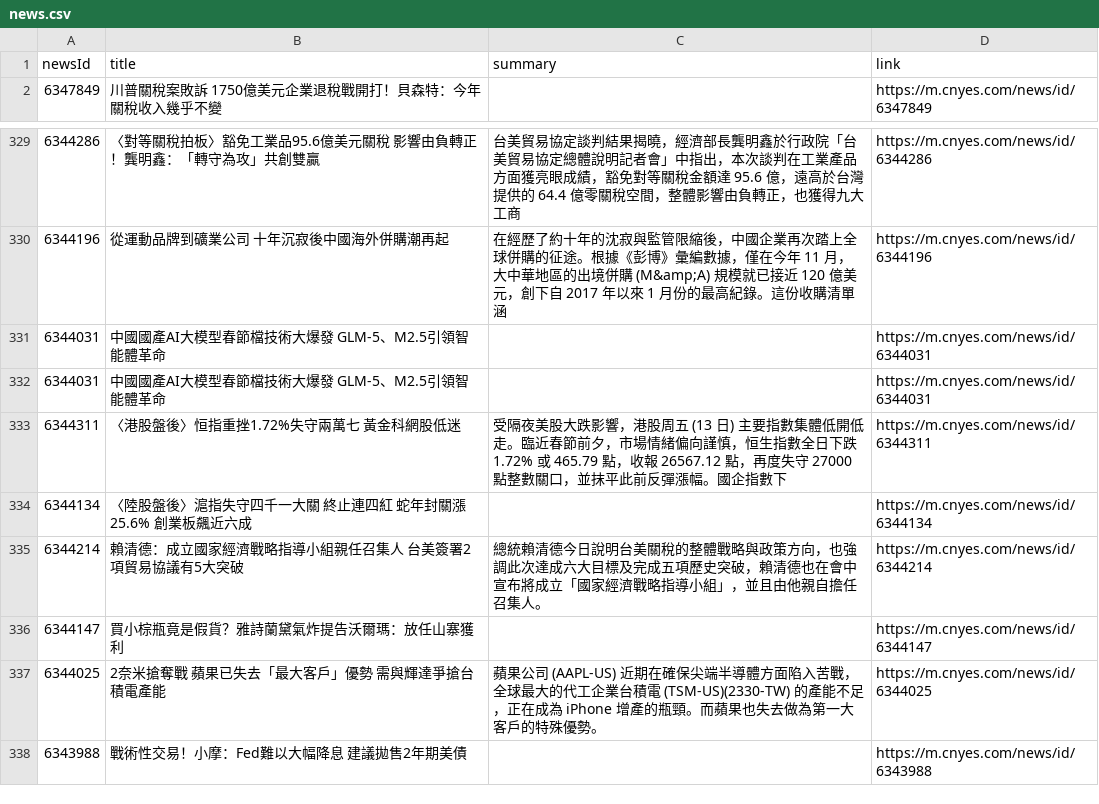
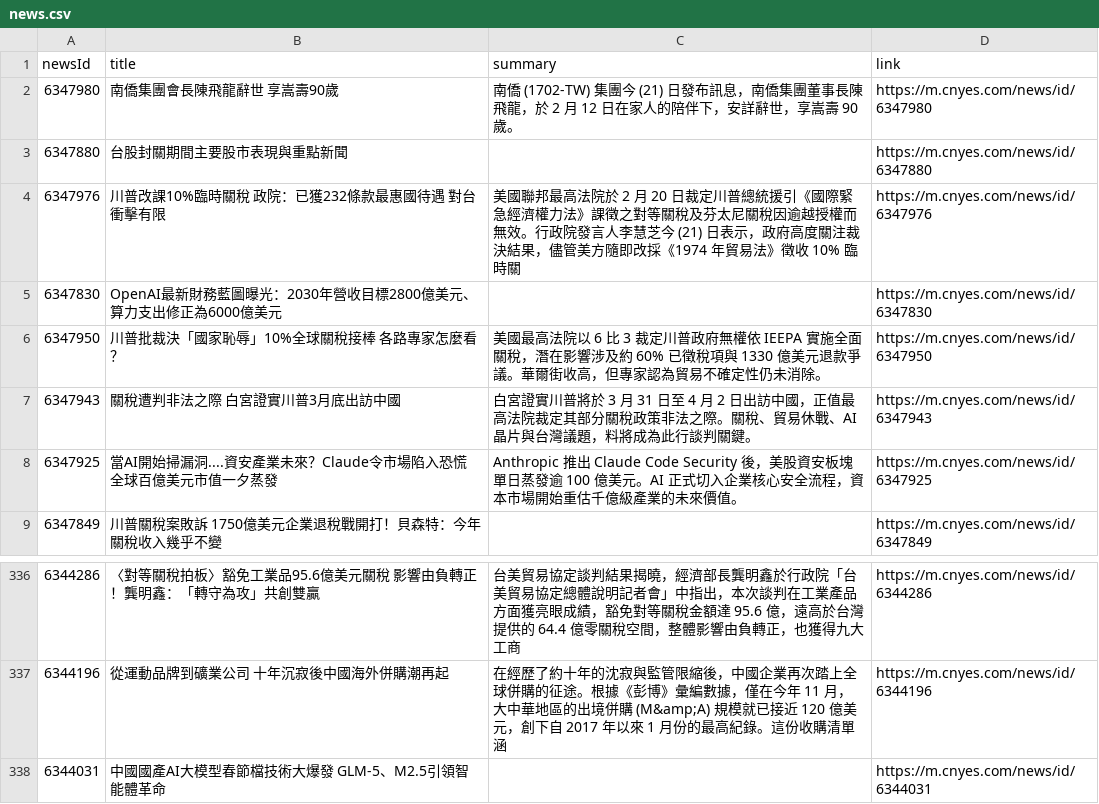
Before and after one commit to MaxDong168/test_github_actions, a CSV file: news.csv, drawn as a sheet; only a part is shown, gaps mark what is left out; the shorter side is filled out with more unchanged rows; removed rows and columns are numbered as before the commit, all else as after; the diff names each change by its address in the sheet, - before the commit and + after, or states it on an @@ line.

```diff
--- a/news.csv
+++ b/news.csv
+row 2: 6347980 | 南僑集團會長陳飛龍辭世 享嵩壽90歲 | 南僑 (1702-TW) 集團今 (21) 日發布訊息，南僑集團董事長陳飛龍，於 2 月 12 日在家人的陪伴下，安詳辭世，享嵩壽 90 歲。 | https://m.cnyes.com/news/id/6347980
+row 3: 6347880 | 台股封關期間主要股市表現與重點新聞 |  | https://m.cnyes.com/news/id/6347880
+row 4: 6347976 | 川普改課10%臨時關稅 政院：已獲232條款最惠國待遇 對台衝擊有限 | 美國聯邦最高法院於 2 月 20 日裁定川普總統援引《國際緊急經濟權力法》課徵之對等關稅及芬太尼關稅因逾越授權而無效。行政院發言人李慧芝今 (21) 日表示，政府高度關注裁決結果，儘管美方隨即改採《1974 年貿易法》徵收 10% 臨時關 | https://m.cnyes.com/news/id/6347976
+row 5: 6347830 | OpenAI最新財務藍圖曝光：2030年營收目標2800億美元、算力支出修正為6000億美元 |  | https://m.cnyes.com/news/id/6347830
+row 6: 6347950 | 川普批裁決「國家恥辱」10%全球關稅接棒 各路專家怎麼看？ | 美國最高法院以 6 比 3 裁定川普政府無權依 IEEPA 實施全面關稅，潛在影響涉及約 60% 已徵稅項與 1330 億美元退款爭議。華爾街收高，但專家認為貿易不確定性仍未消除。 | https://m.cnyes.com/news/id/6347950
+row 7: 6347943 | 關稅遭判非法之際 白宮證實川普3月底出訪中國 | 白宮證實川普將於 3 月 31 日至 4 月 2 日出訪中國，正值最高法院裁定其部分關稅政策非法之際。關稅、貿易休戰、AI 晶片與台灣議題，料將成為此行談判關鍵。 | https://m.cnyes.com/news/id/6347943
+row 8: 6347925 | 當AI開始掃漏洞....資安產業未來？Claude令市場陷入恐慌 全球百億美元市值一夕蒸發 | Anthropic 推出 Claude Code Security 後，美股資安板塊單日蒸發逾 100 億美元。AI 正式切入企業核心安全流程，資本市場開始重估千億級產業的未來價值。 | https://m.cnyes.com/news/id/6347925
-row 331: 6344031 | 中國國產AI大模型春節檔技術大爆發 GLM-5、M2.5引領智能體革命 |  | https://m.cnyes.com/news/id/6344031
```
